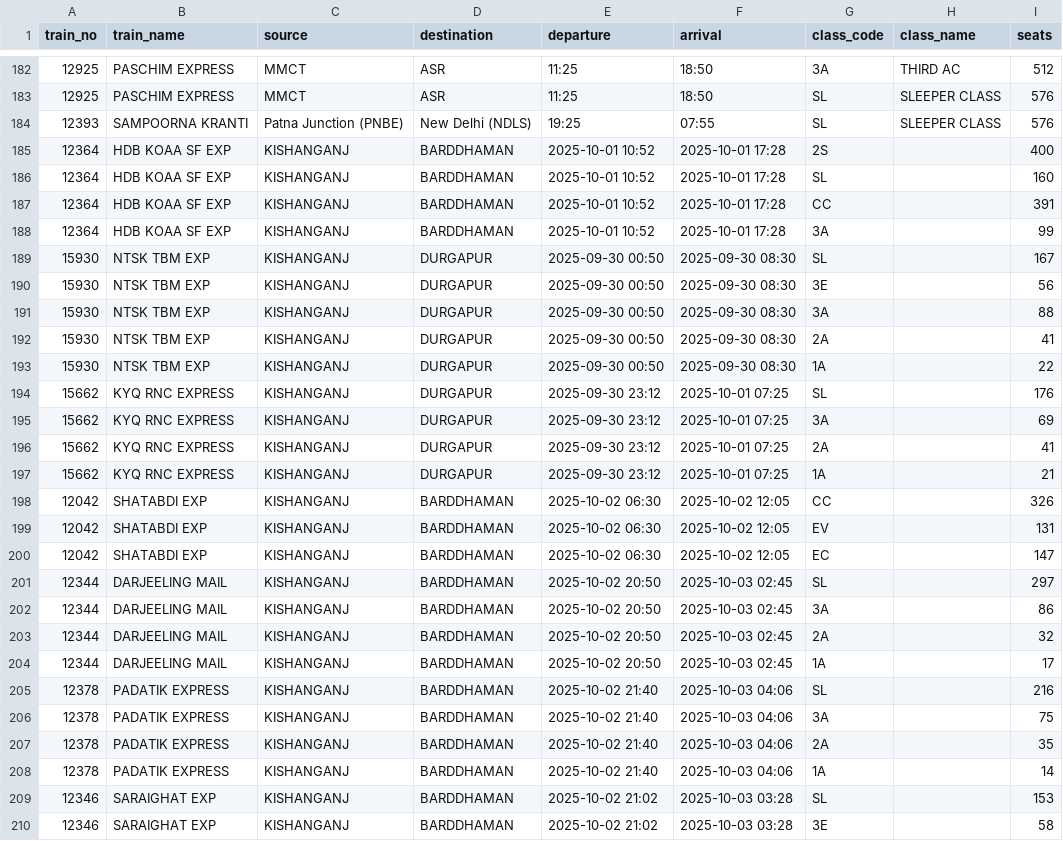
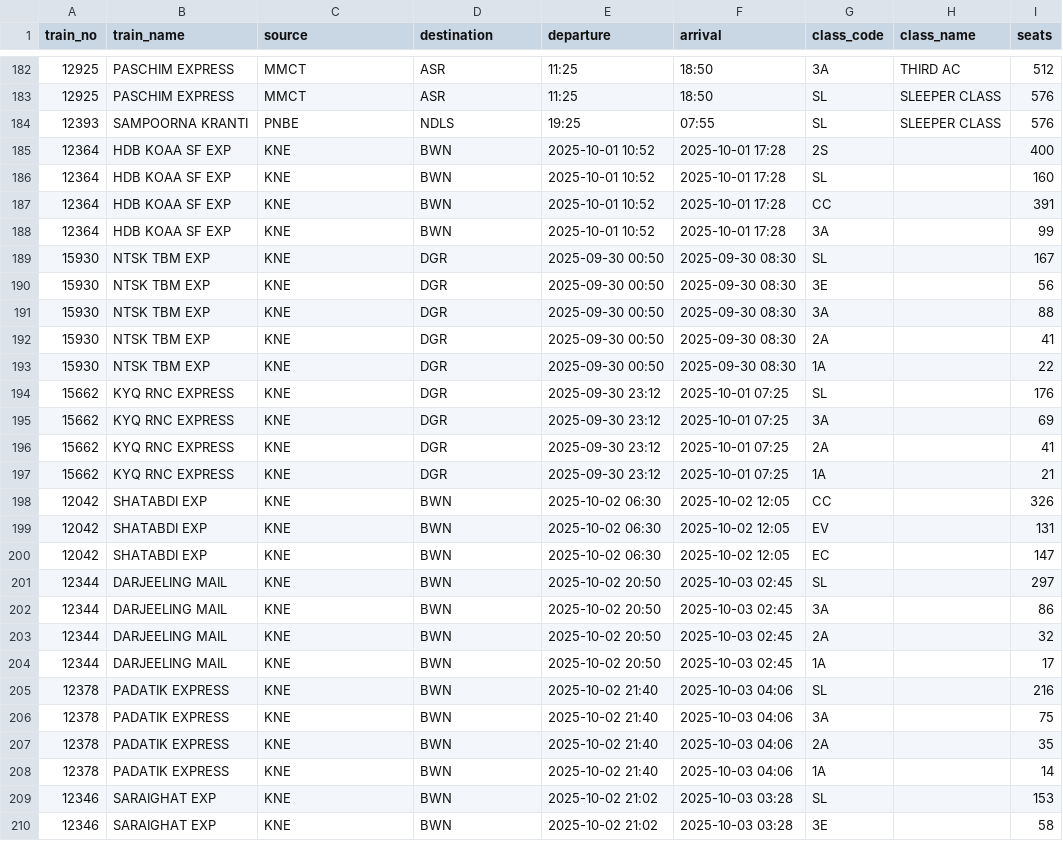
Before and after one commit to SuryanshSwarn09/Rail-One-App, a CSV file: trains.csv, drawn as a sheet; only a part is shown, gaps mark what is left out; the diff covers the shown part only.

```diff
--- a/trains.csv
+++ b/trains.csv
@@ -183,28 +183,28 @@ train_no,train_name,source,destination,departure,arrival,class_code,class_name,s
 12925,PASCHIM EXPRESS,MMCT,ASR,11:25,18:50,SL,SLEEPER CLASS,576
-12393,SAMPOORNA KRANTI,Patna Junction (PNBE),New Delhi (NDLS),19:25,07:55,SL,SLEEPER CLASS,576
-12364,HDB KOAA SF EXP,KISHANGANJ,BARDDHAMAN,2025-10-01 10:52,2025-10-01 17:28,2S,,400
-12364,HDB KOAA SF EXP,KISHANGANJ,BARDDHAMAN,2025-10-01 10:52,2025-10-01 17:28,SL,,160
-12364,HDB KOAA SF EXP,KISHANGANJ,BARDDHAMAN,2025-10-01 10:52,2025-10-01 17:28,CC,,391
-12364,HDB KOAA SF EXP,KISHANGANJ,BARDDHAMAN,2025-10-01 10:52,2025-10-01 17:28,3A,,99
-15930,NTSK TBM EXP,KISHANGANJ,DURGAPUR,2025-09-30 00:50,2025-09-30 08:30,SL,,167
-15930,NTSK TBM EXP,KISHANGANJ,DURGAPUR,2025-09-30 00:50,2025-09-30 08:30,3E,,56
-15930,NTSK TBM EXP,KISHANGANJ,DURGAPUR,2025-09-30 00:50,2025-09-30 08:30,3A,,88
-15930,NTSK TBM EXP,KISHANGANJ,DURGAPUR,2025-09-30 00:50,2025-09-30 08:30,2A,,41
-15930,NTSK TBM EXP,KISHANGANJ,DURGAPUR,2025-09-30 00:50,2025-09-30 08:30,1A,,22
-15662,KYQ RNC EXPRESS,KISHANGANJ,DURGAPUR,2025-09-30 23:12,2025-10-01 07:25,SL,,176
-15662,KYQ RNC EXPRESS,KISHANGANJ,DURGAPUR,2025-09-30 23:12,2025-10-01 07:25,3A,,69
-15662,KYQ RNC EXPRESS,KISHANGANJ,DURGAPUR,2025-09-30 23:12,2025-10-01 07:25,2A,,41
-15662,KYQ RNC EXPRESS,KISHANGANJ,DURGAPUR,2025-09-30 23:12,2025-10-01 07:25,1A,,21
-12042,SHATABDI EXP,KISHANGANJ,BARDDHAMAN,2025-10-02 06:30,2025-10-02 12:05,CC,,326
-12042,SHATABDI EXP,KISHANGANJ,BARDDHAMAN,2025-10-02 06:30,2025-10-02 12:05,EV,,131
-12042,SHATABDI EXP,KISHANGANJ,BARDDHAMAN,2025-10-02 06:30,2025-10-02 12:05,EC,,147
-12344,DARJEELING MAIL,KISHANGANJ,BARDDHAMAN,2025-10-02 20:50,2025-10-03 02:45,SL,,297
-12344,DARJEELING MAIL,KISHANGANJ,BARDDHAMAN,2025-10-02 20:50,2025-10-03 02:45,3A,,86
-12344,DARJEELING MAIL,KISHANGANJ,BARDDHAMAN,2025-10-02 20:50,2025-10-03 02:45,2A,,32
-12344,DARJEELING MAIL,KISHANGANJ,BARDDHAMAN,2025-10-02 20:50,2025-10-03 02:45,1A,,17
-12378,PADATIK EXPRESS,KISHANGANJ,BARDDHAMAN,2025-10-02 21:40,2025-10-03 04:06,SL,,216
-12378,PADATIK EXPRESS,KISHANGANJ,BARDDHAMAN,2025-10-02 21:40,2025-10-03 04:06,3A,,75
-12378,PADATIK EXPRESS,KISHANGANJ,BARDDHAMAN,2025-10-02 21:40,2025-10-03 04:06,2A,,35
-12378,PADATIK EXPRESS,KISHANGANJ,BARDDHAMAN,2025-10-02 21:40,2025-10-03 04:06,1A,,14
-12346,SARAIGHAT EXP,KISHANGANJ,BARDDHAMAN,2025-10-02 21:02,2025-10-03 03:28,SL,,153
-12346,SARAIGHAT EXP,KISHANGANJ,BARDDHAMAN,2025-10-02 21:02,2025-10-03 03:28,3E,,58
+12393,SAMPOORNA KRANTI,PNBE,NDLS,19:25,07:55,SL,SLEEPER CLASS,576
+12364,HDB KOAA SF EXP,KNE,BWN,2025-10-01 10:52,2025-10-01 17:28,2S,,400
+12364,HDB KOAA SF EXP,KNE,BWN,2025-10-01 10:52,2025-10-01 17:28,SL,,160
+12364,HDB KOAA SF EXP,KNE,BWN,2025-10-01 10:52,2025-10-01 17:28,CC,,391
+12364,HDB KOAA SF EXP,KNE,BWN,2025-10-01 10:52,2025-10-01 17:28,3A,,99
+15930,NTSK TBM EXP,KNE,DGR,2025-09-30 00:50,2025-09-30 08:30,SL,,167
+15930,NTSK TBM EXP,KNE,DGR,2025-09-30 00:50,2025-09-30 08:30,3E,,56
+15930,NTSK TBM EXP,KNE,DGR,2025-09-30 00:50,2025-09-30 08:30,3A,,88
+15930,NTSK TBM EXP,KNE,DGR,2025-09-30 00:50,2025-09-30 08:30,2A,,41
+15930,NTSK TBM EXP,KNE,DGR,2025-09-30 00:50,2025-09-30 08:30,1A,,22
+15662,KYQ RNC EXPRESS,KNE,DGR,2025-09-30 23:12,2025-10-01 07:25,SL,,176
+15662,KYQ RNC EXPRESS,KNE,DGR,2025-09-30 23:12,2025-10-01 07:25,3A,,69
+15662,KYQ RNC EXPRESS,KNE,DGR,2025-09-30 23:12,2025-10-01 07:25,2A,,41
+15662,KYQ RNC EXPRESS,KNE,DGR,2025-09-30 23:12,2025-10-01 07:25,1A,,21
+12042,SHATABDI EXP,KNE,BWN,2025-10-02 06:30,2025-10-02 12:05,CC,,326
+12042,SHATABDI EXP,KNE,BWN,2025-10-02 06:30,2025-10-02 12:05,EV,,131
+12042,SHATABDI EXP,KNE,BWN,2025-10-02 06:30,2025-10-02 12:05,EC,,147
+12344,DARJEELING MAIL,KNE,BWN,2025-10-02 20:50,2025-10-03 02:45,SL,,297
+12344,DARJEELING MAIL,KNE,BWN,2025-10-02 20:50,2025-10-03 02:45,3A,,86
+12344,DARJEELING MAIL,KNE,BWN,2025-10-02 20:50,2025-10-03 02:45,2A,,32
+12344,DARJEELING MAIL,KNE,BWN,2025-10-02 20:50,2025-10-03 02:45,1A,,17
+12378,PADATIK EXPRESS,KNE,BWN,2025-10-02 21:40,2025-10-03 04:06,SL,,216
+12378,PADATIK EXPRESS,KNE,BWN,2025-10-02 21:40,2025-10-03 04:06,3A,,75
+12378,PADATIK EXPRESS,KNE,BWN,2025-10-02 21:40,2025-10-03 04:06,2A,,35
+12378,PADATIK EXPRESS,KNE,BWN,2025-10-02 21:40,2025-10-03 04:06,1A,,14
+12346,SARAIGHAT EXP,KNE,BWN,2025-10-02 21:02,2025-10-03 03:28,SL,,153
+12346,SARAIGHAT EXP,KNE,BWN,2025-10-02 21:02,2025-10-03 03:28,3E,,58
```
Also changed, not shown: 115 edited cells elsewhere in this file, 9 other files.
